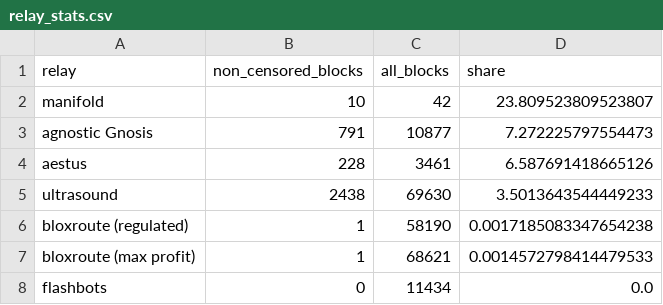
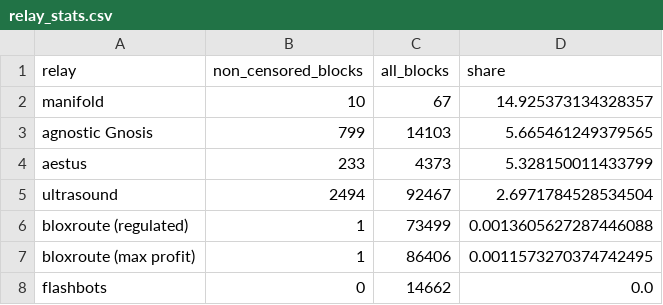
Before and after one commit to nerolation/censorship.pics, a CSV file: data/relay_stats.csv, drawn as a sheet.

```diff
--- a/data/relay_stats.csv
+++ b/data/relay_stats.csv
@@ -1,8 +1,8 @@
 relay,non_censored_blocks,all_blocks,share
-manifold,10,42,23.809523809523807
-agnostic Gnosis,791,10877,7.272225797554473
-aestus,228,3461,6.587691418665126
-ultrasound,2438,69630,3.5013643544449233
-bloxroute (regulated),1,58190,0.0017185083347654238
-bloxroute (max profit),1,68621,0.0014572798414479533
-flashbots,0,11434,0.0
+manifold,10,67,14.925373134328357
+agnostic Gnosis,799,14103,5.665461249379565
+aestus,233,4373,5.328150011433799
+ultrasound,2494,92467,2.6971784528534504
+bloxroute (regulated),1,73499,0.0013605627287446088
+bloxroute (max profit),1,86406,0.0011573270374742495
+flashbots,0,14662,0.0
```
Also changed, not shown: data/builder_stats.csv, data/censorship_stats.csv, 1 other file.
